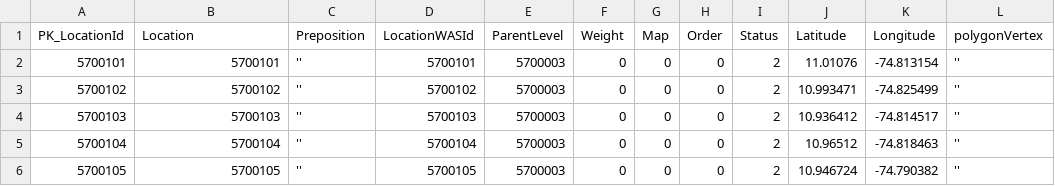
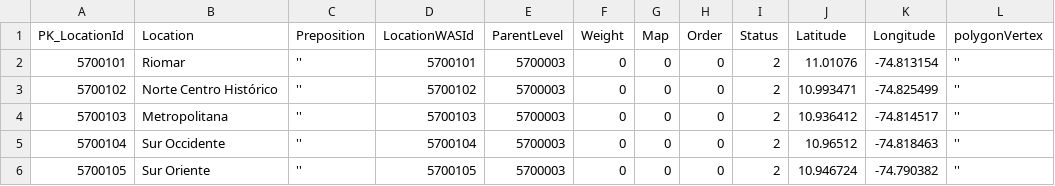
Before and after one commit to victorothon/fr_zoning, a CSV file: read_files/FC_zones_with_nodes.csv, drawn as a sheet; only a part is shown; the diff names each change by its address in the sheet, - before the commit and + after, or states it on an @@ line.

```diff
--- a/read_files/FC_zones_with_nodes.csv
+++ b/read_files/FC_zones_with_nodes.csv
-B2 (Location): 5700101
+B2 (Location): Riomar
-B3 (Location): 5700102
+B3 (Location): Norte Centro Histórico
-B4 (Location): 5700103
+B4 (Location): Metropolitana
-B5 (Location): 5700104
+B5 (Location): Sur Occidente
-B6 (Location): 5700105
+B6 (Location): Sur Oriente
```
Also changed, not shown: aux_docs_for_update/classicLocations_neighborhoods.csv, aux_docs_for_update/classicLocations_zones.csv, 29 other files.
